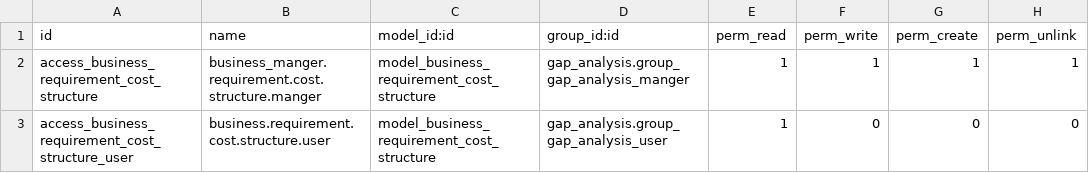
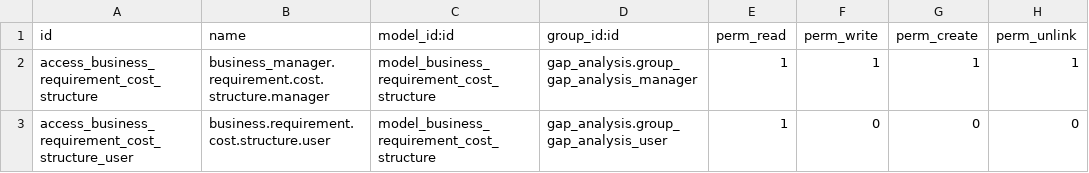
Before and after one commit to OCA/project, a CSV file: gap_analysis_price/security/ir.model.access.csv, drawn as a sheet.

```diff
--- a/gap_analysis_price/security/ir.model.access.csv
+++ b/gap_analysis_price/security/ir.model.access.csv
@@ -1,3 +1,3 @@
 id,name,model_id:id,group_id:id,perm_read,perm_write,perm_create,perm_unlink
-access_business_requirement_cost_structure,business_manger.requirement.cost.structure.manger,model_business_requirement_cost_structure,gap_analysis.group_gap_analysis_manger,1,1,1,1
+access_business_requirement_cost_structure,business_manager.requirement.cost.structure.manager,model_business_requirement_cost_structure,gap_analysis.group_gap_analysis_manager,1,1,1,1
 access_business_requirement_cost_structure_user,business.requirement.cost.structure.user,model_business_requirement_cost_structure,gap_analysis.group_gap_analysis_user,1,0,0,0
```
Also changed, not shown: 8 other files.
